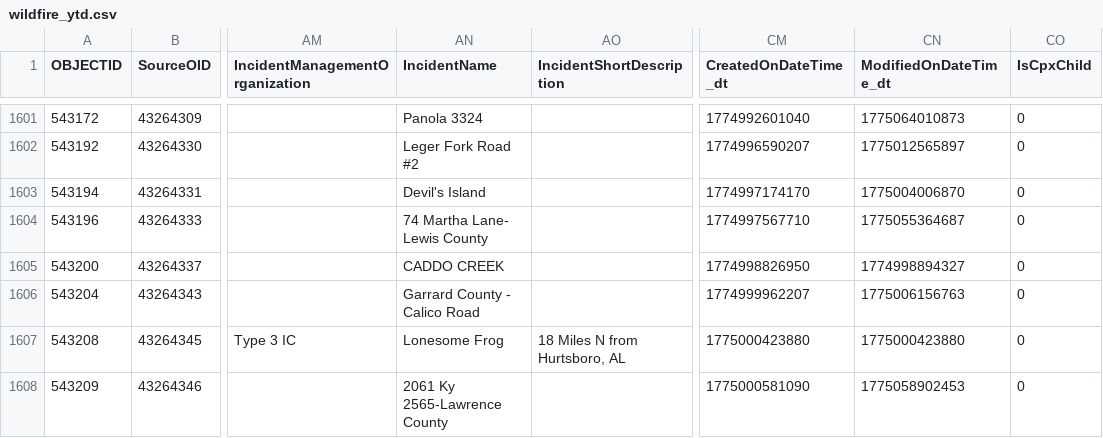
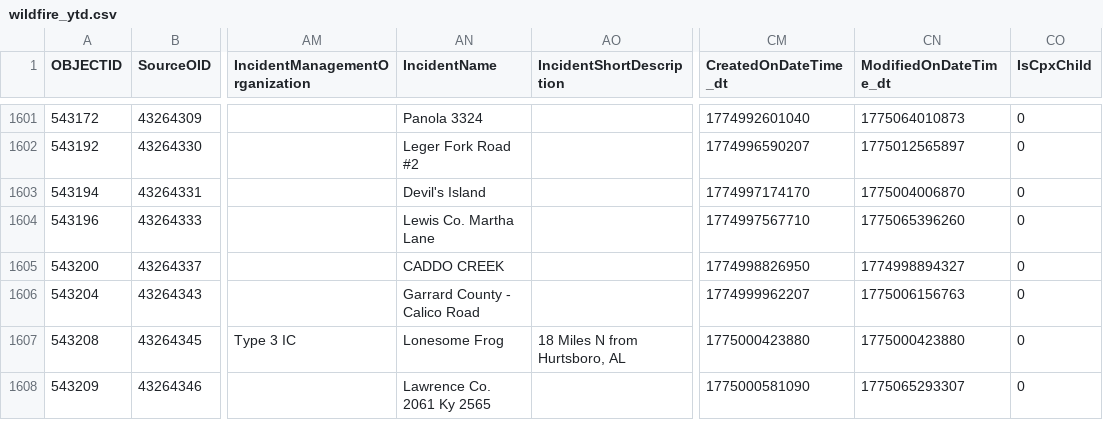
Before and after one commit to githamm/wildfire-tracker, a CSV file: data/wildfire_ytd.csv, drawn as a sheet; only a part is shown, gaps mark what is left out; the diff covers the shown part only; the diff names each change by its address in the sheet, - before the commit and + after, or states it on an @@ line.

```diff
--- a/data/wildfire_ytd.csv
+++ b/data/wildfire_ytd.csv
-AN1604 (IncidentName): 74 Martha Lane- Lewis County
+AN1604 (IncidentName): Lewis Co. Martha Lane
-CN1604 (ModifiedOnDateTime_dt): 1775055364687
+CN1604 (ModifiedOnDateTime_dt): 1775065396260
-AN1608 (IncidentName): 2061 Ky 2565-Lawrence County
+AN1608 (IncidentName): Lawrence Co. 2061 Ky 2565
-CN1608 (ModifiedOnDateTime_dt): 1775058902453
+CN1608 (ModifiedOnDateTime_dt): 1775065293307
```
Also changed, not shown: 1 added row and 58 edited cells elsewhere in this file.
